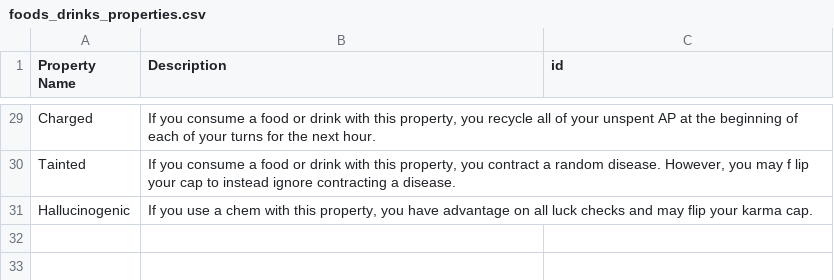
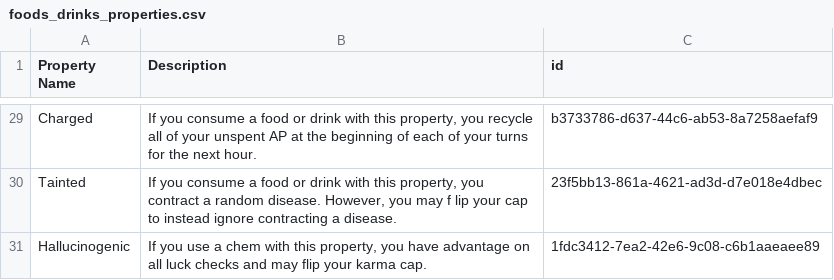
Before and after one commit to VladimirChavdarov/WPF_Fallout_Character_Manager, a CSV file: WPF_Fallout_Character_Manager/Resources/Spreadsheets/foods_drinks_properties.csv, drawn as a sheet; only a part is shown, gaps mark what is left out; the diff covers the shown part only; the diff names each change by its address in the sheet, - before the commit and + after, or states it on an @@ line.

```diff
--- a/WPF_Fallout_Character_Manager/Resources/Spreadsheets/foods_drinks_properties.csv
+++ b/WPF_Fallout_Character_Manager/Resources/Spreadsheets/foods_drinks_properties.csv
-C29 (id): (empty)
+C29 (id): b3733786-d637-44c6-ab53-8a7258aefaf9
-C30 (id): (empty)
+C30 (id): 23f5bb13-861a-4621-ad3d-d7e018e4dbec
-C31 (id): (empty)
+C31 (id): 1fdc3412-7ea2-42e6-9c08-c6b1aaeaee89
```
Also changed, not shown: 29 edited cells elsewhere in this file, WPF_Fallout_Character_Manager/Resources/Spreadsheets/ammo_special.csv, WPF_Fallout_Character_Manager/Resources/Spreadsheets/explosives_thrown.csv, 9 other files.
